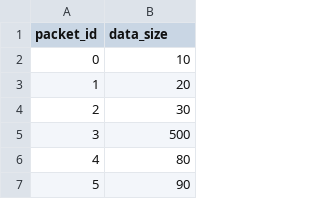
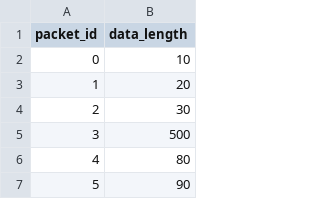
Before and after one commit to Thanoon12k/ROUTER-AQM-FIFO-CODEL-PIE-comparison, a CSV file: packets.csv, drawn as a sheet; only a part is shown.

```diff
--- a/packets.csv
+++ b/packets.csv
@@ -1,2 +1,2 @@
-packet_id,data_size
+packet_id,data_length
 0,10
```
Also changed, not shown: 38 other files.
